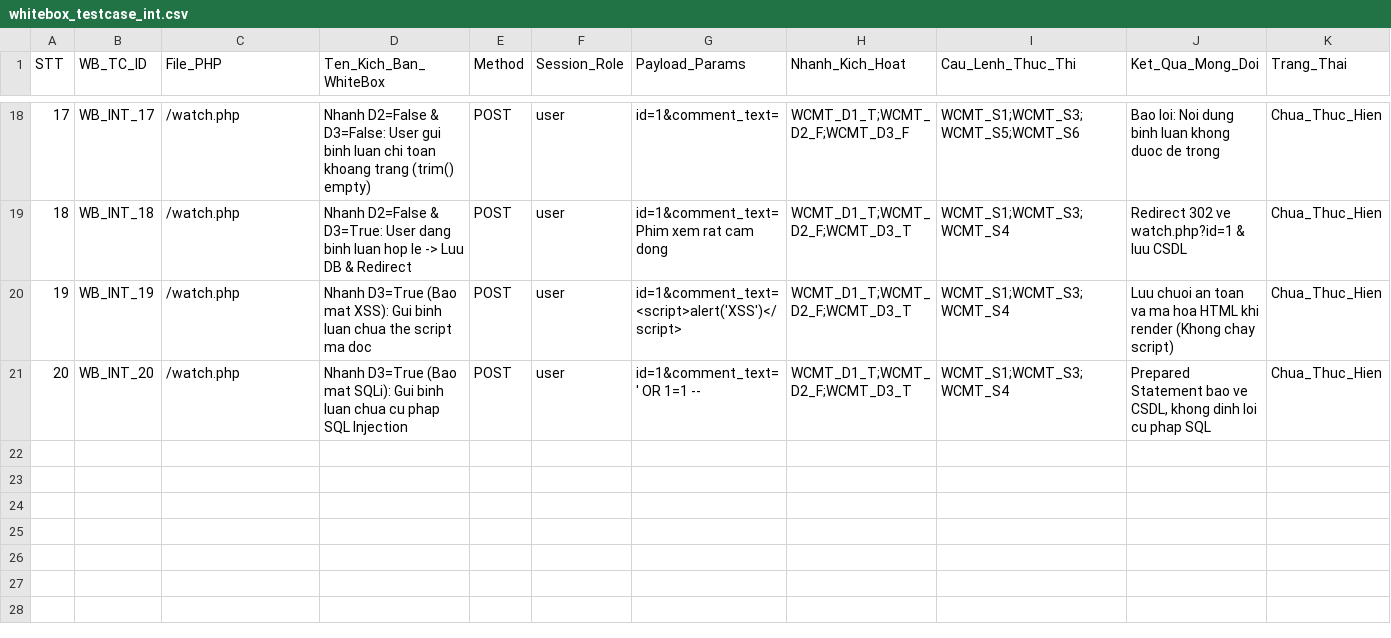
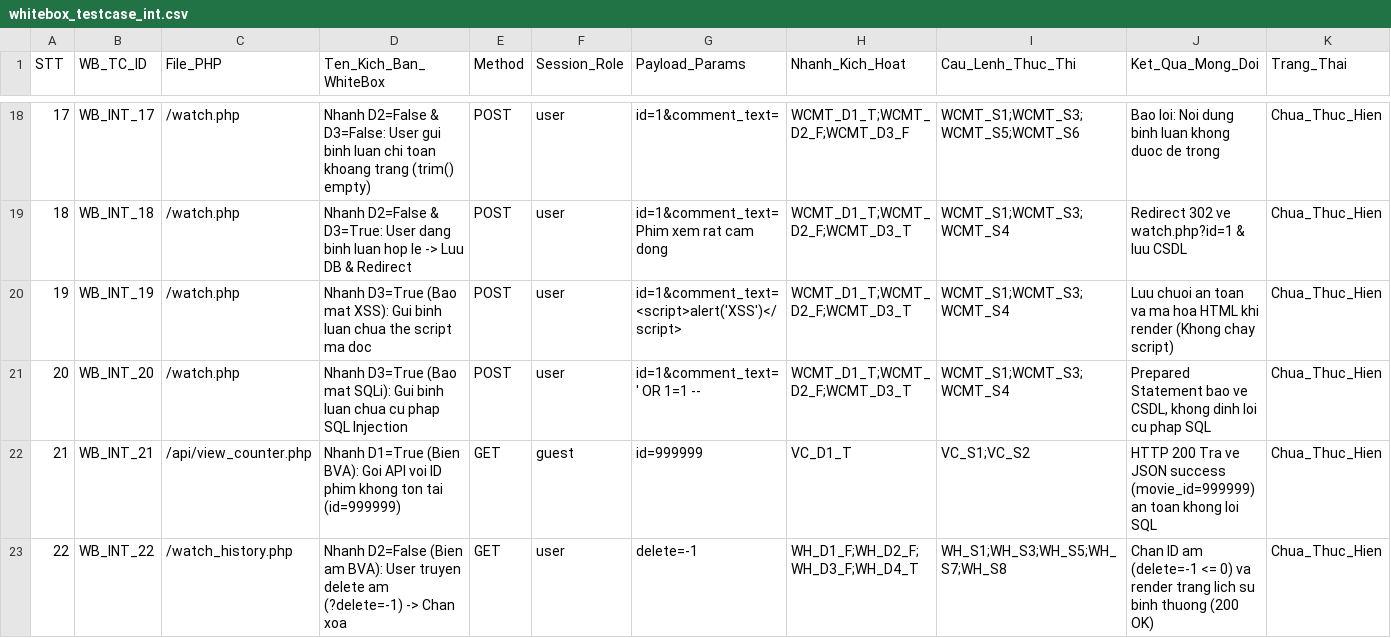
Before and after one commit to Col255/QA-netfilxfake, a CSV file: docs/Design/whitebox_testcase_int.csv, drawn as a sheet; only a part is shown, gaps mark what is left out; the diff covers the shown part only; the diff names each change by its address in the sheet, - before the commit and + after, or states it on an @@ line.

```diff
--- a/docs/Design/whitebox_testcase_int.csv
+++ b/docs/Design/whitebox_testcase_int.csv
+row 22: 21 | WB_INT_21 | /api/view_counter.php | Nhanh D1=True (Bien BVA): Goi API voi ID phim khong ton tai (id=999999) | GET | guest | id=999999 | VC_D1_T | VC_S1;VC_S2 | HTTP 200 Tra ve JSON success (movie_id=999999) an toan khong loi SQL | Chua_Thuc_Hien
+row 23: 22 | WB_INT_22 | /watch_history.php | Nhanh D2=False (Bien am BVA): User truyen delete am (?delete=-1) -> Chan xoa | GET | user | delete=-1 | WH_D1_F;WH_D2_F;WH_D3_F;WH_D4_T | WH_S1;WH_S3;WH_S5;WH_S7;WH_S8 | Chan ID am (delete=-1 <= 0) va render trang lich su binh thuong (200 OK) | Chua_Thuc_Hien
```
Also changed, not shown: 1 added row and 1 edited cell elsewhere in this file, 1 other file.
